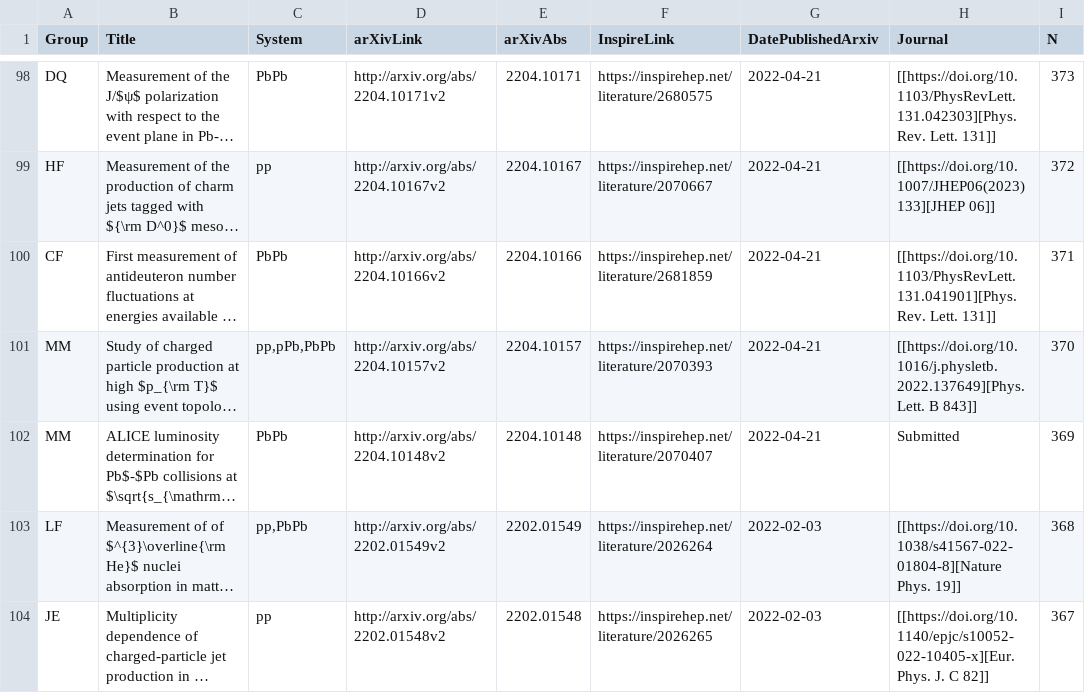
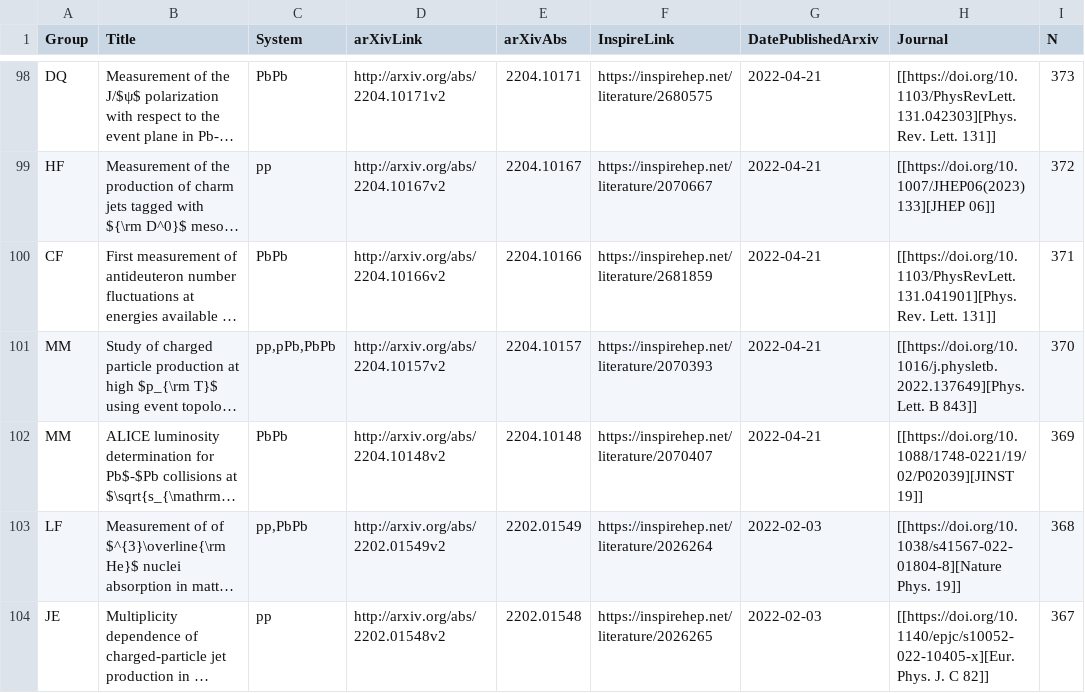
Before and after one commit to matplo/alice_papers, a CSV file: twiki/alice_papers_table.csv, drawn as a sheet; only a part is shown, gaps mark what is left out; long unchanged cells end in …; the diff names each change by its address in the sheet, - before the commit and + after, or states it on an @@ line.

```diff
--- a/twiki/alice_papers_table.csv
+++ b/twiki/alice_papers_table.csv
-H102 (Journal): Submitted
+H102 (Journal): [[https://doi.org/10.1088/1748-0221/19/02/P02039][JINST 19]]
```
Also changed, not shown: 6 other files.
